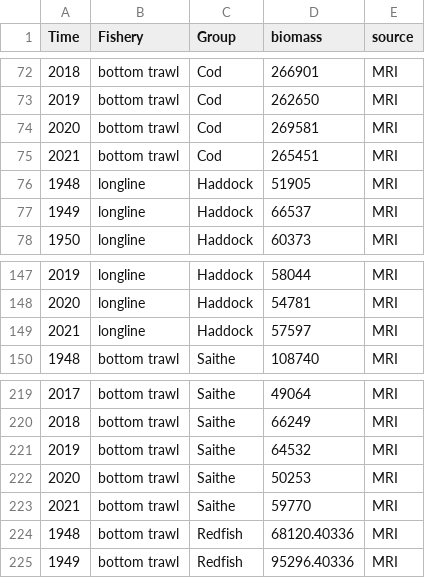
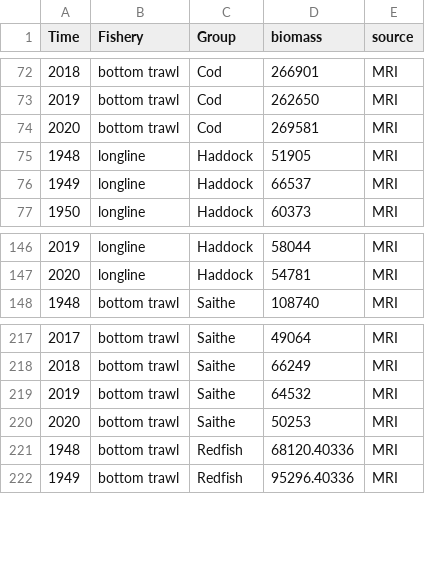
Before and after one commit to jacobkasper/AtlantisVadt, a CSV file: observation_templates/harvest_for_atlantis.csv, drawn as a sheet; only a part is shown, gaps mark what is left out; the diff names each change by its address in the sheet, - before the commit and + after, or states it on an @@ line.

```diff
--- a/observation_templates/harvest_for_atlantis.csv
+++ b/observation_templates/harvest_for_atlantis.csv
-row 75: 2021 | bottom trawl | Cod | 265451 | MRI
-row 149: 2021 | longline | Haddock | 57597 | MRI
-row 223: 2021 | bottom trawl | Saithe | 59770 | MRI
```
Also changed, not shown: ForVADT/biomass2020.csv, ForVADT/harvest_for_atlantis.csv, 14 other files.
